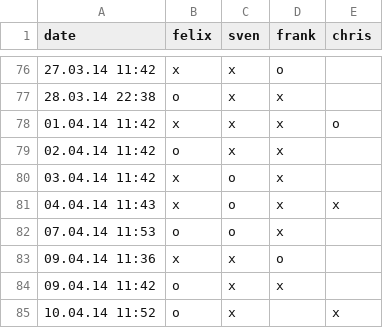
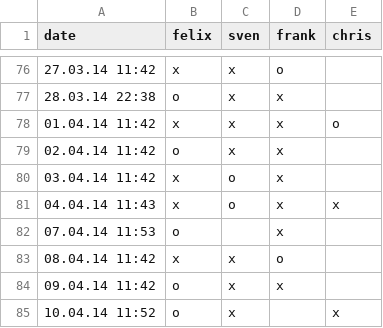
Before and after one commit to makefu/capo, a CSV file: capo.csv, drawn as a sheet; only a part is shown, gaps mark what is left out.

Commit message:
fix wrong entry on monday
also fix date

```diff
--- a/capo.csv
+++ b/capo.csv
@@ -81,4 +81,4 @@ date,felix,sven,frank,chris
 04.04.14 11:43,x,o,x,x
-07.04.14 11:53,o,o,x,
-09.04.14 11:36,x,x,o,
+07.04.14 11:53,o,,x,
+08.04.14 11:42,x,x,o,
 09.04.14 11:42,o,x,x,
```
